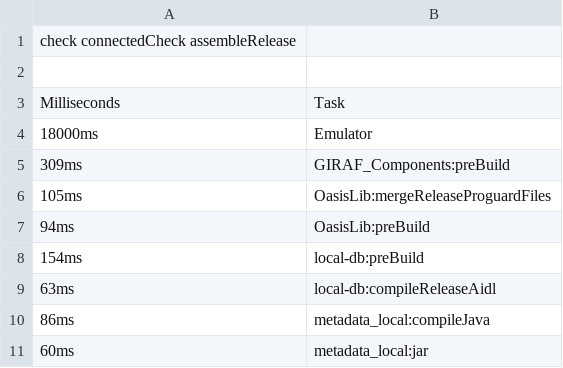
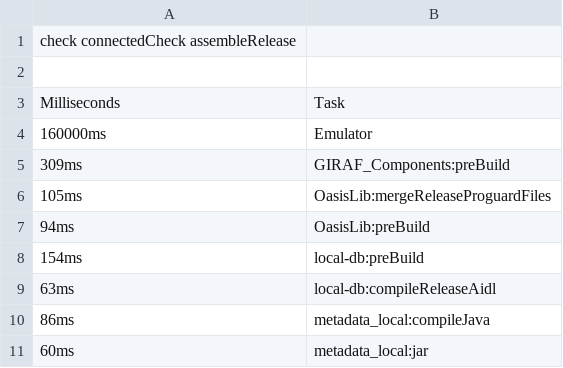
Before and after one commit to Spinkelben/P6, a CSV file: data/launcher_timings_old_check_connectedCheck_assembleRelease_slow_emulator_18-3-15.csv (was data/launcher_timings_18-3-15.csv), drawn as a sheet; only a part is shown; the diff names each change by its address in the sheet, - before the commit and + after, or states it on an @@ line.

Commit message:
Tilføjer data til timings.

```diff
--- a/data/launcher_timings_18-3-15.csv
+++ b/data/launcher_timings_old_check_connectedCheck_assembleRelease_slow_emulator_18-3-15.csv
-A4: 18000ms
+A4: 160000ms
```
Also changed, not shown: 9 other files.
